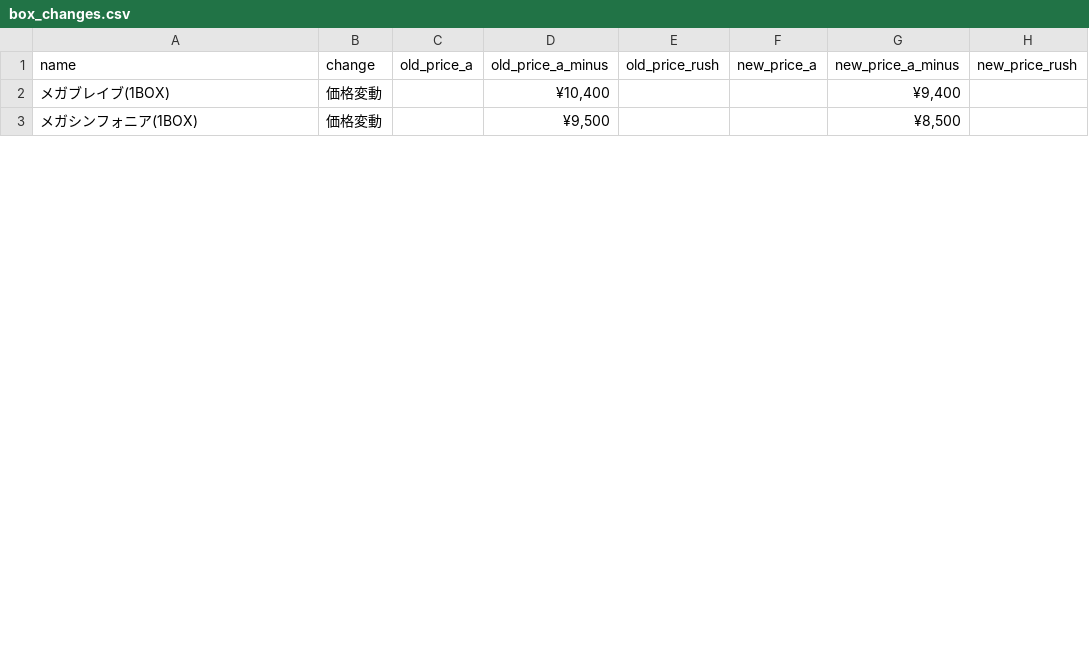
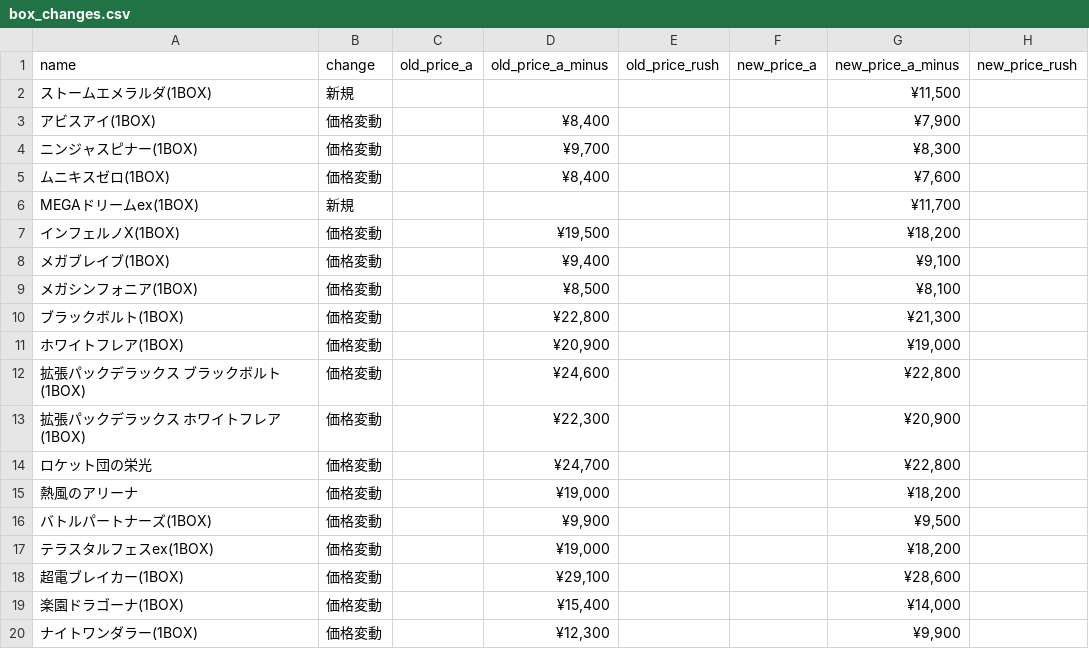
Before and after one commit to hegelgelda/tk-auto-program, a CSV file: data/box_changes.csv, drawn as a sheet; only a part is shown; the diff covers the shown part only.

```diff
--- a/data/box_changes.csv
+++ b/data/box_changes.csv
@@ -1,3 +1,20 @@
 name,change,old_price_a,old_price_a_minus,old_price_rush,new_price_a,new_price_a_minus,new_price_rush
-メガブレイブ(1BOX),価格変動,,"¥10,400",,,"¥9,400",
-メガシンフォニア(1BOX),価格変動,,"¥9,500",,,"¥8,500",
+ストームエメラルダ(1BOX),新規,,,,,"¥11,500",
+アビスアイ(1BOX),価格変動,,"¥8,400",,,"¥7,900",
+ニンジャスピナー(1BOX),価格変動,,"¥9,700",,,"¥8,300",
+ムニキスゼロ(1BOX),価格変動,,"¥8,400",,,"¥7,600",
+MEGAドリームex(1BOX),新規,,,,,"¥11,700",
+インフェルノX(1BOX),価格変動,,"¥19,500",,,"¥18,200",
+メガブレイブ(1BOX),価格変動,,"¥9,400",,,"¥9,100",
+メガシンフォニア(1BOX),価格変動,,"¥8,500",,,"¥8,100",
+ブラックボルト(1BOX),価格変動,,"¥22,800",,,"¥21,300",
+ホワイトフレア(1BOX),価格変動,,"¥20,900",,,"¥19,000",
+拡張パックデラックス ブラックボルト (1BOX),価格変動,,"¥24,600",,,"¥22,800",
+拡張パックデラックス ホワイトフレア (1BOX),価格変動,,"¥22,300",,,"¥20,900",
+ロケット団の栄光,価格変動,,"¥24,700",,,"¥22,800",
+熱風のアリーナ,価格変動,,"¥19,000",,,"¥18,200",
+バトルパートナーズ(1BOX),価格変動,,"¥9,900",,,"¥9,500",
+テラスタルフェスex(1BOX),価格変動,,"¥19,000",,,"¥18,200",
+超電ブレイカー(1BOX),価格変動,,"¥29,100",,,"¥28,600",
+楽園ドラゴーナ(1BOX),価格変動,,"¥15,400",,,"¥14,000",
+ナイトワンダラー(1BOX),価格変動,,"¥12,300",,,"¥9,900",
```
Also changed, not shown: 23 added rows, 8 removed rows and 14 edited cells elsewhere in this file, data/box.csv, data/sotai.csv, 1 other file.
